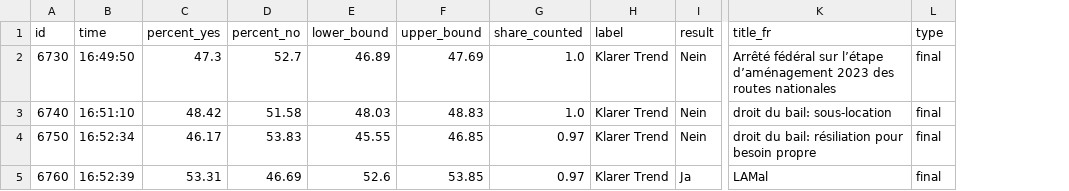
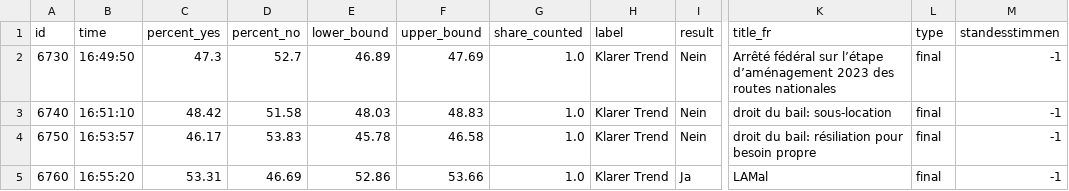
Before and after one commit to tomvaillant/abstimmung_data, a CSV file: leewas_data.csv, drawn as a sheet; only a part is shown, gaps mark what is left out; the diff names each change by its address in the sheet, - before the commit and + after, or states it on an @@ line.

Commit message:
added standestimmen data

```diff
--- a/leewas_data.csv
+++ b/leewas_data.csv
+column M (standesstimmen), rows 2-5: all -1
-B4 (time): 16:52:34
+B4 (time): 16:53:57
-E4 (lower_bound): 45.55
+E4 (lower_bound): 45.78
-F4 (upper_bound): 46.85
+F4 (upper_bound): 46.58
-G4:G5 (share_counted): 0.97
+G4:G5 (share_counted): 1.0
-B5 (time): 16:52:39
+B5 (time): 16:55:20
-E5 (lower_bound): 52.6
+E5 (lower_bound): 52.86
-F5 (upper_bound): 53.85
+F5 (upper_bound): 53.66
```
Also changed, not shown: 2 other files.
